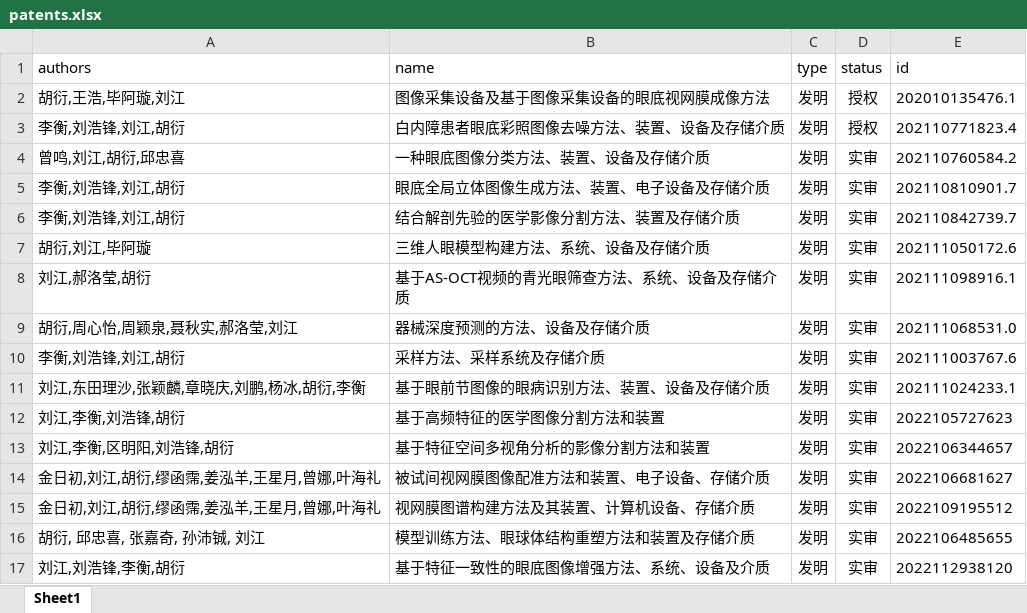
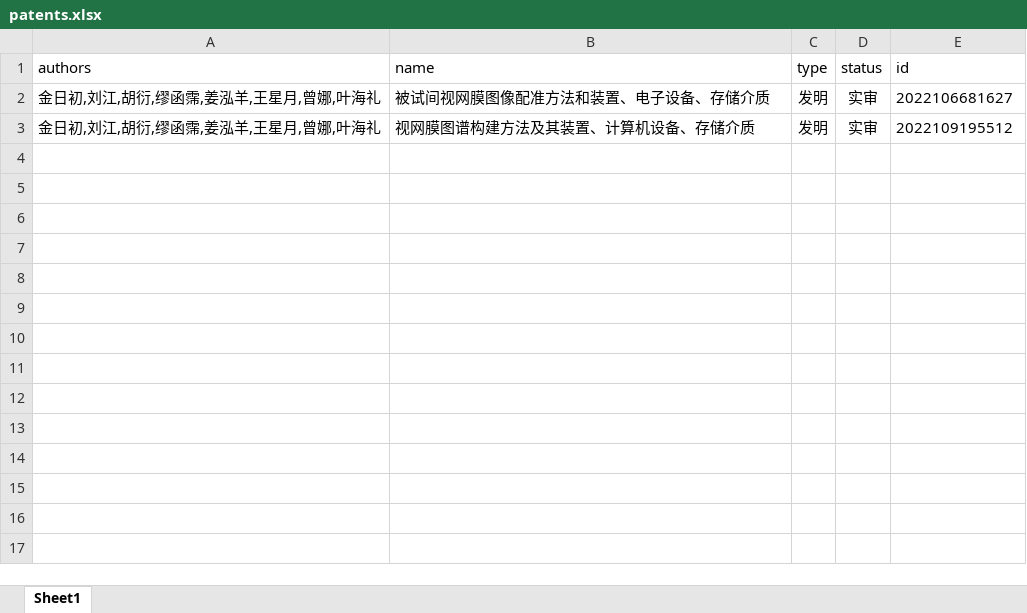
Before and after one commit to jrch507/jrch507.github.io, an Excel workbook: markdown_generator/patents.xlsx, sheet Sheet1, drawn as a sheet; values as stored, in another font and other column widths than the file's, no borders; the diff names each change by its address in the sheet, - before the commit and + after, or states it on an @@ line.

```diff
--- a/markdown_generator/patents.xlsx (sheet Sheet1)
+++ b/markdown_generator/patents.xlsx (sheet Sheet1)
-row 2: 胡衍,王浩,毕阿璇,刘江 | 图像采集设备及基于图像采集设备的眼底视网膜成像方法 | 发明 | 授权 | 202010135476.1
-row 3: 李衡,刘浩锋,刘江,胡衍 | 白内障患者眼底彩照图像去噪方法、装置、设备及存储介质 | 发明 | 授权 | 202110771823.4
-row 4: 曾鸣,刘江,胡衍,邱忠喜 | 一种眼底图像分类方法、装置、设备及存储介质 | 发明 | 实审 | 202110760584.2
-row 5: 李衡,刘浩锋,刘江,胡衍 | 眼底全局立体图像生成方法、装置、电子设备及存储介质 | 发明 | 实审 | 202110810901.7
-row 6: 李衡,刘浩锋,刘江,胡衍 | 结合解剖先验的医学影像分割方法、装置及存储介质 | 发明 | 实审 | 202110842739.7
-row 7: 胡衍,刘江,毕阿璇 | 三维人眼模型构建方法、系统、设备及存储介质 | 发明 | 实审 | 202111050172.6
-row 8: 刘江,郝洛莹,胡衍 | 基于AS-OCT视频的青光眼筛查方法、系统、设备及存储介质 | 发明 | 实审 | 202111098916.1
-row 9: 胡衍,周心怡,周颖泉,聂秋实,郝洛莹,刘江 | 器械深度预测的方法、设备及存储介质 | 发明 | 实审 | 202111068531.0
-row 10: 李衡,刘浩锋,刘江,胡衍 | 采样方法、采样系统及存储介质 | 发明 | 实审 | 202111003767.6
-row 11: 刘江,东田理沙,张颖麟,章晓庆,刘鹏,杨冰,胡衍,李衡 | 基于眼前节图像的眼病识别方法、装置、设备及存储介质 | 发明 | 实审 | 202111024233.1
-row 12: 刘江,李衡,刘浩锋,胡衍 | 基于高频特征的医学图像分割方法和装置 | 发明 | 实审 | 2022105727623
-row 13: 刘江,李衡,区明阳,刘浩锋,胡衍 | 基于特征空间多视角分析的影像分割方法和装置 | 发明 | 实审 | 2022106344657
-row 16: 胡衍, 邱忠喜, 张嘉奇, 孙沛铖, 刘江 | 模型训练方法、眼球体结构重塑方法和装置及存储介质 | 发明 | 实审 | 2022106485655
-row 17: 刘江,刘浩锋,李衡,胡衍 | 基于特征一致性的眼底图像增强方法、系统、设备及介质 | 发明 | 实审 | 2022112938120
```
Also changed, not shown: 3 other files.
